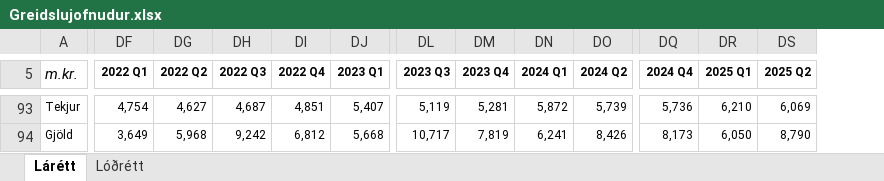
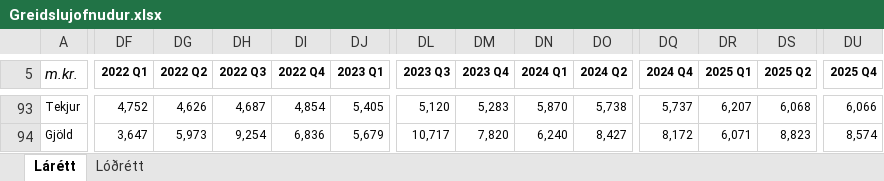
Before and after one commit to hagdeild/macro_dashboard, an Excel workbook: data/Greidslujofnudur.xlsx, sheet Lárétt, drawn as a sheet; only a part is shown, gaps mark what is left out; values as stored, in another font and other column widths than the file's, no borders; the diff covers the shown part only; the diff names each change by its address in the sheet, - before the commit and + after, or states it on an @@ line.

```diff
--- a/data/Greidslujofnudur.xlsx (sheet Lárétt)
+++ b/data/Greidslujofnudur.xlsx (sheet Lárétt)
+column DU (2025 Q4), rows 93-94: 6,066 | 8,574
-DF93 (2022 Q1): 4,754
+DF93 (2022 Q1): 4,752
-DG93 (2022 Q2): 4,627
+DG93 (2022 Q2): 4,626
-DI93 (2022 Q4): 4,851
+DI93 (2022 Q4): 4,854
-DJ93 (2023 Q1): 5,407
+DJ93 (2023 Q1): 5,405
-DL93 (2023 Q3): 5,119
+DL93 (2023 Q3): 5,120
-DM93 (2023 Q4): 5,281
+DM93 (2023 Q4): 5,283
-DN93 (2024 Q1): 5,872
+DN93 (2024 Q1): 5,870
-DO93 (2024 Q2): 5,739
+DO93 (2024 Q2): 5,738
-DQ93 (2024 Q4): 5,736
+DQ93 (2024 Q4): 5,737
-DR93 (2025 Q1): 6,210
+DR93 (2025 Q1): 6,207
-DS93 (2025 Q2): 6,069
+DS93 (2025 Q2): 6,068
-DF94 (2022 Q1): 3,649
+DF94 (2022 Q1): 3,647
-DG94 (2022 Q2): 5,968
+DG94 (2022 Q2): 5,973
-DH94 (2022 Q3): 9,242
+DH94 (2022 Q3): 9,254
-DI94 (2022 Q4): 6,812
+DI94 (2022 Q4): 6,836
-DJ94 (2023 Q1): 5,668
+DJ94 (2023 Q1): 5,679
-DM94 (2023 Q4): 7,819
+DM94 (2023 Q4): 7,820
-DN94 (2024 Q1): 6,241
+DN94 (2024 Q1): 6,240
-DO94 (2024 Q2): 8,426
+DO94 (2024 Q2): 8,427
-DQ94 (2024 Q4): 8,173
+DQ94 (2024 Q4): 8,172
-DR94 (2025 Q1): 6,050
+DR94 (2025 Q1): 6,071
-DS94 (2025 Q2): 8,790
+DS94 (2025 Q2): 8,823
```
Also changed, not shown: 826 edited cells elsewhere in this sheet, sheet Lóðrétt, 1 other file.
